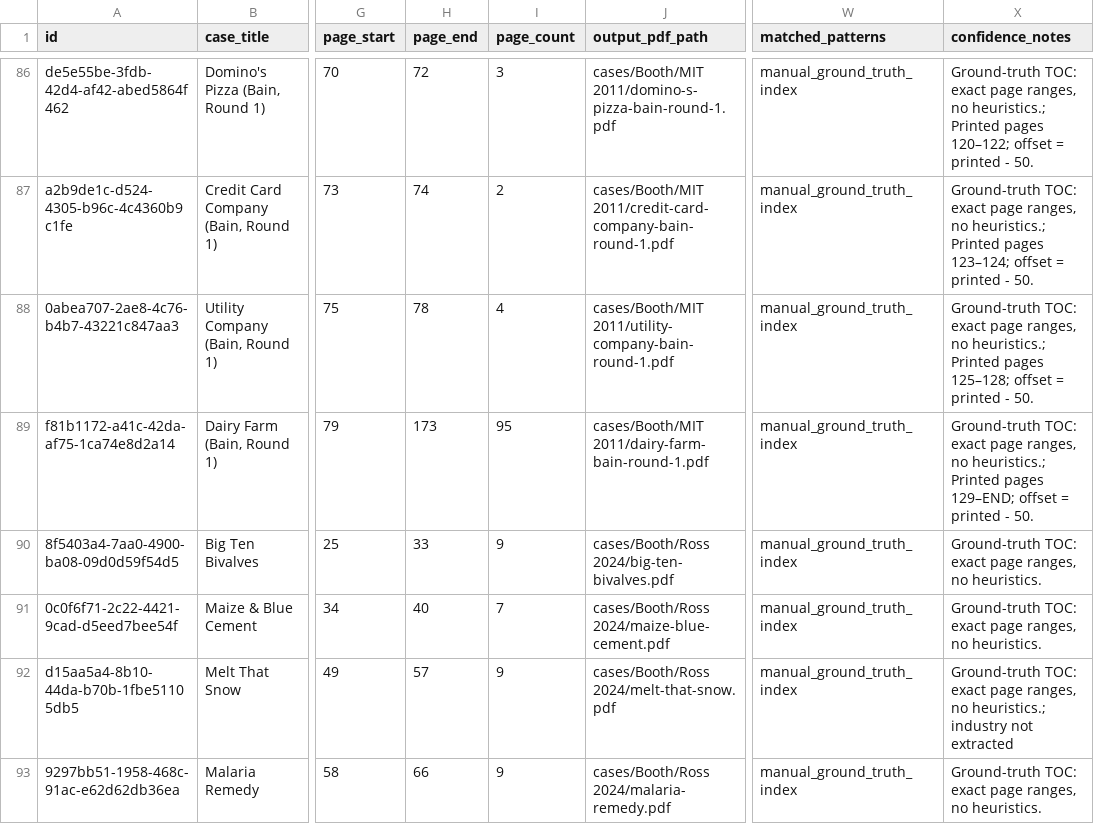
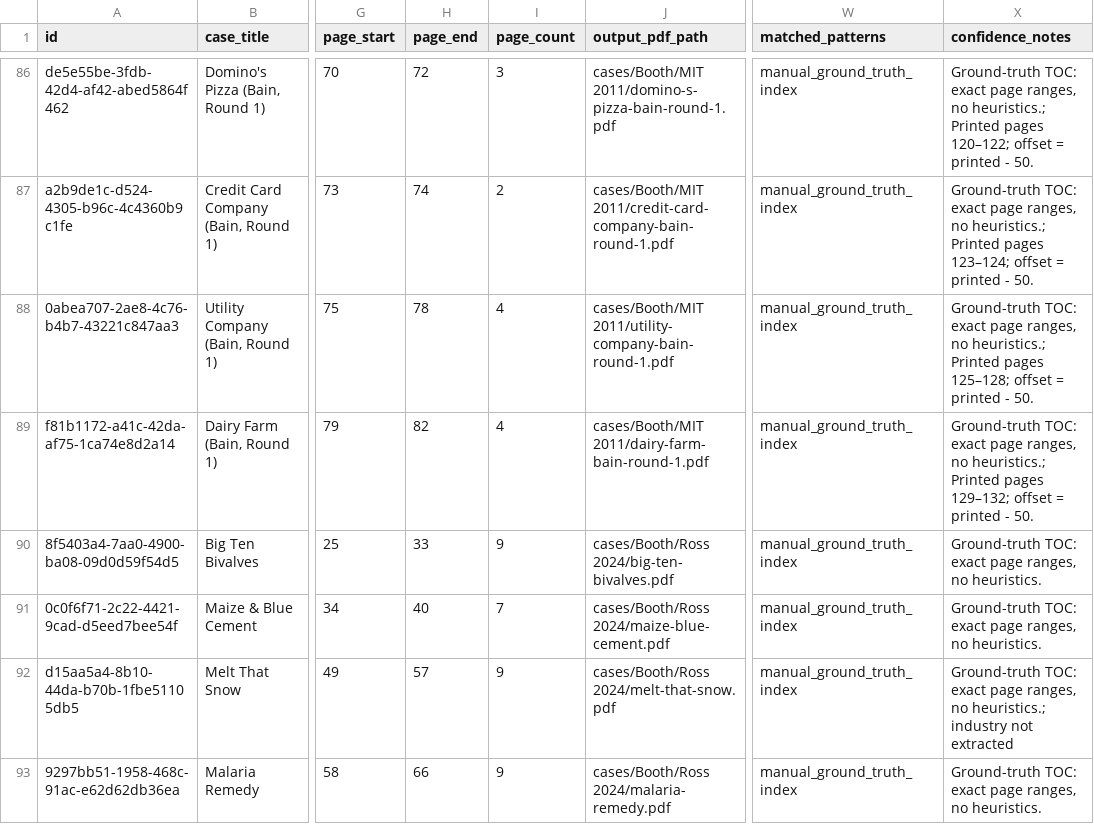
Before and after one commit to Baggs99/Case-Repo-App-Experience, a CSV file: output/manifest.csv, drawn as a sheet; only a part is shown, gaps mark what is left out; the diff names each change by its address in the sheet, - before the commit and + after, or states it on an @@ line.

```diff
--- a/output/manifest.csv
+++ b/output/manifest.csv
-H89 (page_end): 173
+H89 (page_end): 82
-I89 (page_count): 95
+I89 (page_count): 4
-X89 (confidence_notes): …Printed pages 129–END; offset =…
+X89 (confidence_notes): …Printed pages 129–132; offset =…
```
Also changed, not shown: output/case_catalog.csv, 3 other files.
